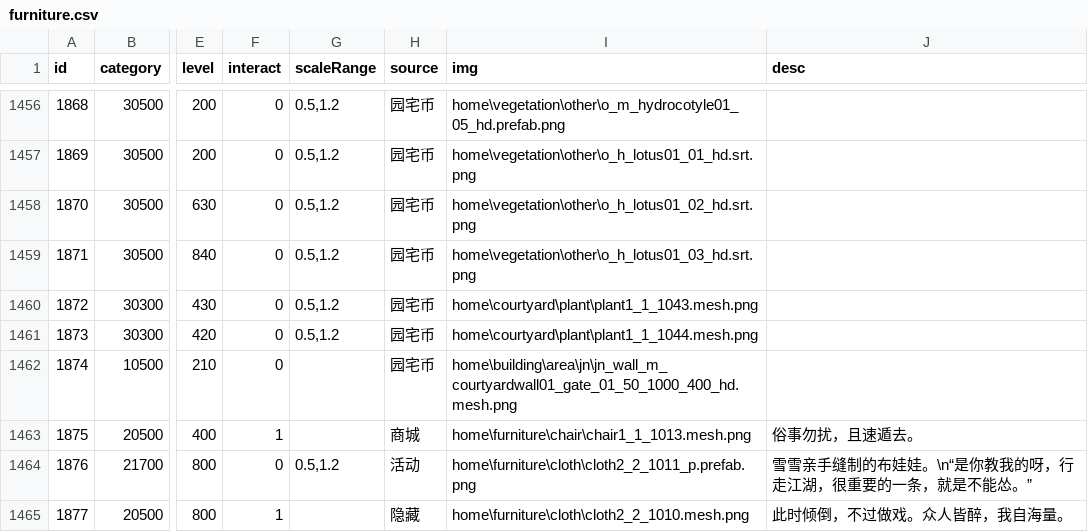
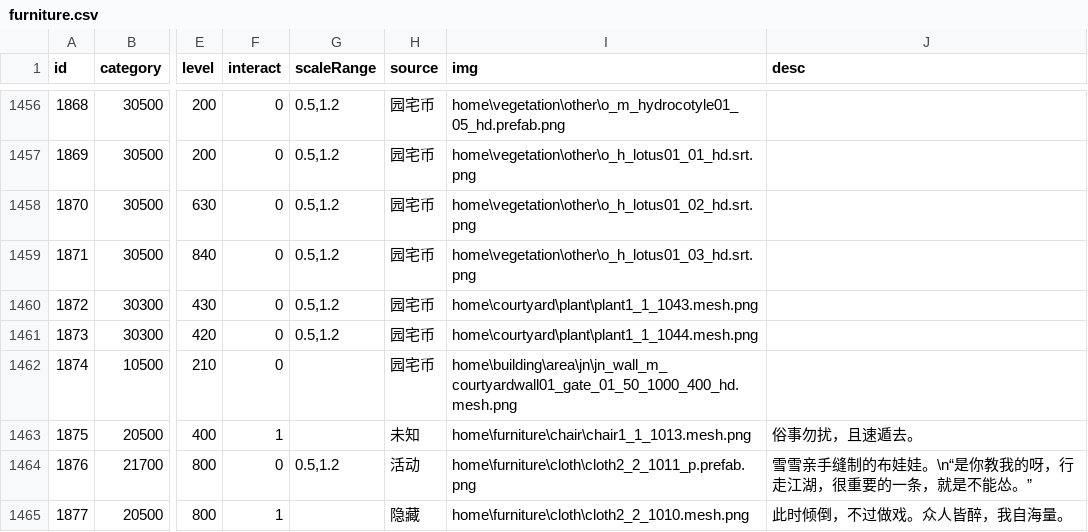
Before and after one commit to j3pz/j3pz-data-processor, a CSV file: output/furniture.csv, drawn as a sheet; only a part is shown, gaps mark what is left out; the diff covers the shown part only; the diff names each change by its address in the sheet, - before the commit and + after, or states it on an @@ line.

Commit message:
update furniture

```diff
--- a/output/furniture.csv
+++ b/output/furniture.csv
-H1463 (source): 商城
+H1463 (source): 未知
```
Also changed, not shown: 8 edited cells elsewhere in this file, 3 other files.
